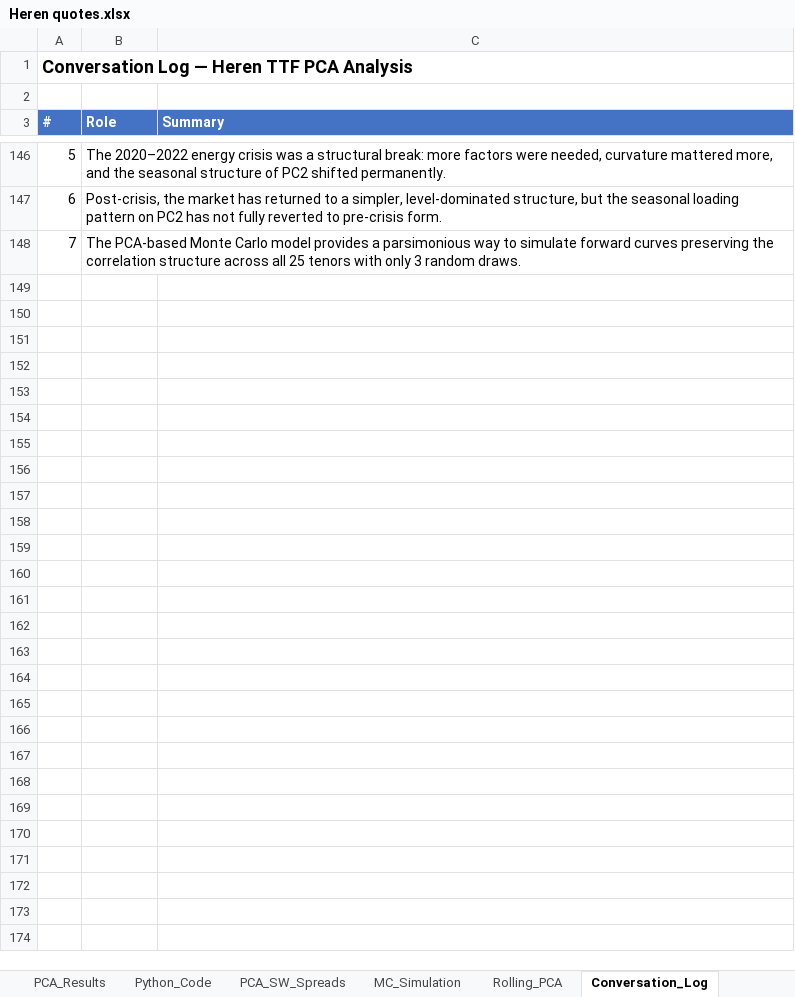
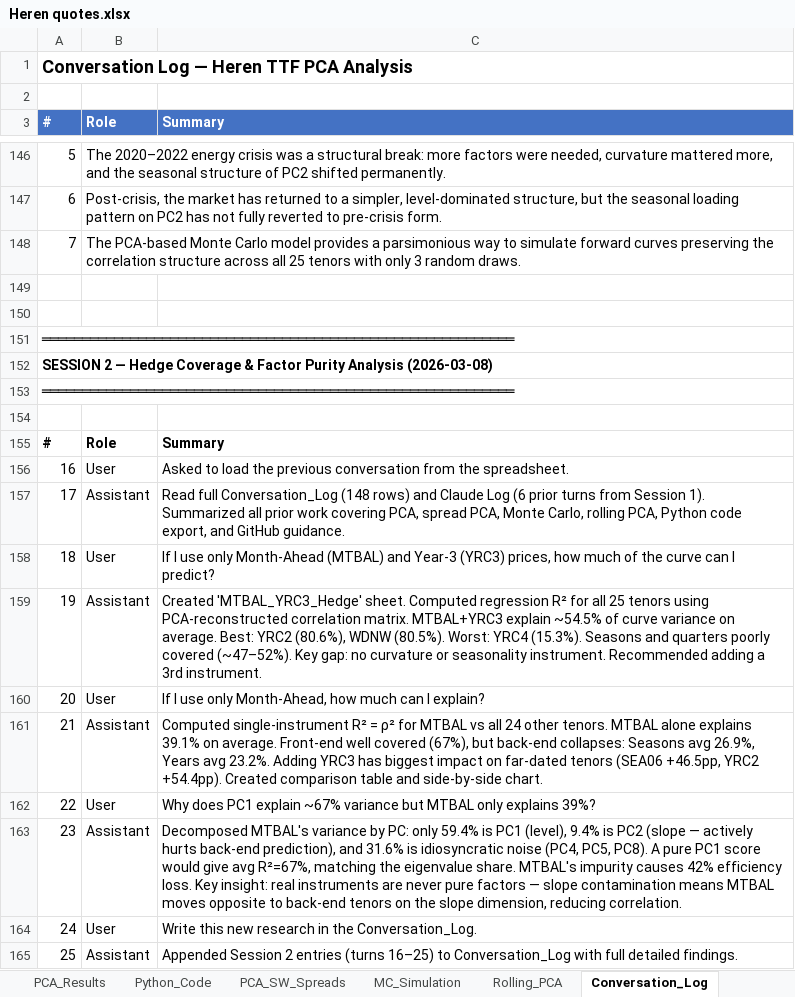
Before and after one commit to dmitrygoryunov2000/PCA, an Excel workbook: Heren quotes.xlsx, sheet Conversation_Log, drawn as a sheet; only a part is shown, gaps mark what is left out; values as stored, in another font and other column widths than the file's, no borders; the diff covers the shown part only; the diff names each change by its address in the sheet, - before the commit and + after, or states it on an @@ line.

```diff
--- a/Heren quotes.xlsx (sheet Conversation_Log)
+++ b/Heren quotes.xlsx (sheet Conversation_Log)
+row 149: (empty)
+row 150: (empty)
+row 151: ═══════════════════════════════════════════════════════════
+row 152: SESSION 2 — Hedge Coverage & Factor Purity Analysis (2026-03-08)
+row 153: ═══════════════════════════════════════════════════════════
+row 154: (empty)
+row 155: # | Role | Summary
+row 156: 16 | User | Asked to load the previous conversation from the spreadsheet.
+row 157: 17 | Assistant | Read full Conversation_Log (148 rows) and Claude Log (6 prior turns from Session 1). Summarized all prior work covering PCA, spread PCA, Monte Carlo, rolling PCA, Python code export, and GitHub guidance.
+row 158: 18 | User | If I use only Month-Ahead (MTBAL) and Year-3 (YRC3) prices, how much of the curve can I predict?
+row 159: 19 | Assistant | Created 'MTBAL_YRC3_Hedge' sheet. Computed regression R² for all 25 tenors using PCA-reconstructed correlation matrix. MTBAL+YRC3 explain ~54.5% of curve variance on average. Best: YRC2 (80.6%), WDNW (80.5%). Worst: YRC4 (15.3%). Seasons and quarters poorly covered (~47–52%). Key gap: no curvature or seasonality instrument. Recommended adding a 3rd instrument.
+row 160: 20 | User | If I use only Month-Ahead, how much can I explain?
+row 161: 21 | Assistant | Computed single-instrument R² = ρ² for MTBAL vs all 24 other tenors. MTBAL alone explains 39.1% on average. Front-end well covered (67%), but back-end collapses: Seasons avg 26.9%, Years avg 23.2%. Adding YRC3 has biggest impact on far-dated tenors (SEA06 +46.5pp, YRC2 +54.4pp). Created comparison table and side-by-side chart.
+row 162: 22 | User | Why does PC1 explain ~67% variance but MTBAL only explains 39%?
+row 163: 23 | Assistant | Decomposed MTBAL's variance by PC: only 59.4% is PC1 (level), 9.4% is PC2 (slope — actively hurts back-end prediction), and 31.6% is idiosyncratic noise (PC4, PC5, PC8). A pure PC1 score would give avg R²=67%, matching the eigenvalue share. MTBAL's impurity causes 42% efficiency loss. Key insight: real instruments are never pure factors — slope contamination means MTBAL moves opposite to back-end tenors on the slope dimension, reducing correlation.
+row 164: 24 | User | Write this new research in the Conversation_Log.
+row 165: 25 | Assistant | Appended Session 2 entries (turns 16–25) to Conversation_Log with full detailed findings.
```
Also changed, not shown: 51 added rows elsewhere in this sheet, sheet MC_Simulation, sheet Claude Log, other sheet tabs, charts or pictures.
